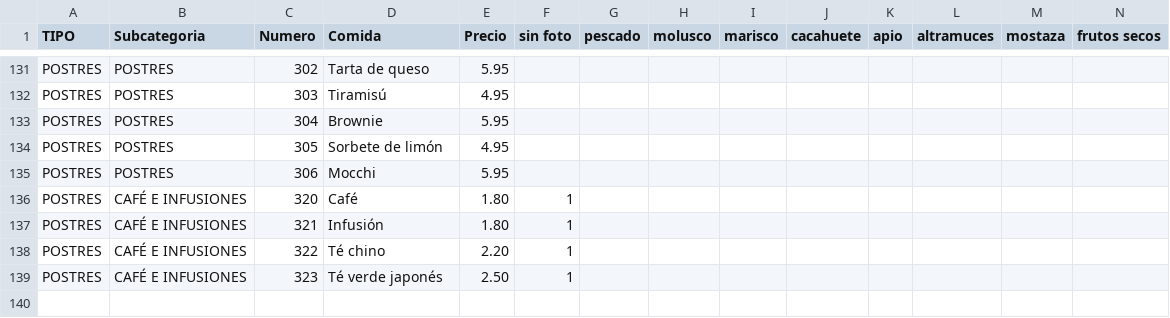
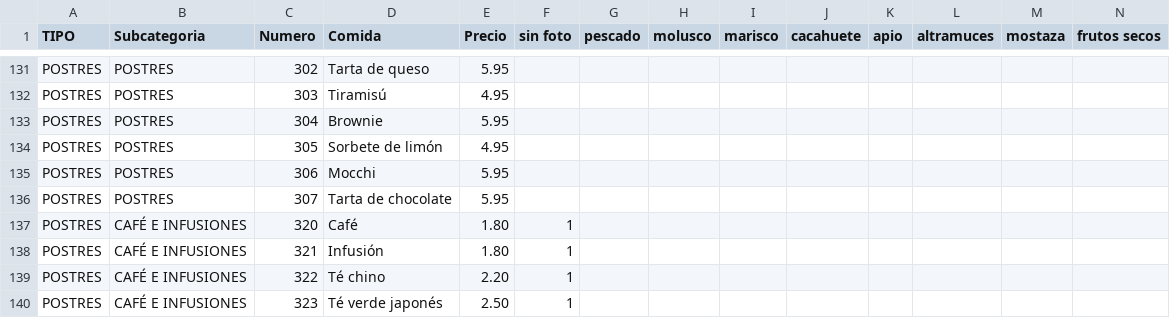
Before and after one commit to tropiplaya/restauranteTangchu, a CSV file: assets/data/carta-tangchu.csv, drawn as a sheet; only a part is shown, gaps mark what is left out; rows hold the shown columns only; the diff names each change by its address in the sheet, - before the commit and + after, or states it on an @@ line.

Commit message:
307
Añadido 307 - Tarta chocolate

```diff
--- a/assets/data/carta-tangchu.csv
+++ b/assets/data/carta-tangchu.csv
+row 136: POSTRES | POSTRES | 307 | Tarta de chocolate | 5.95
```
Also changed, not shown: 2 other files.
